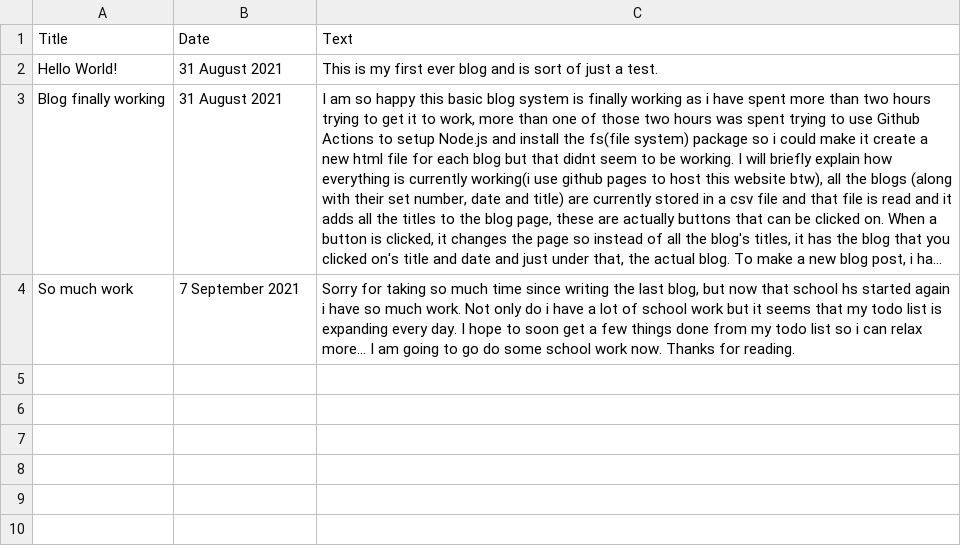
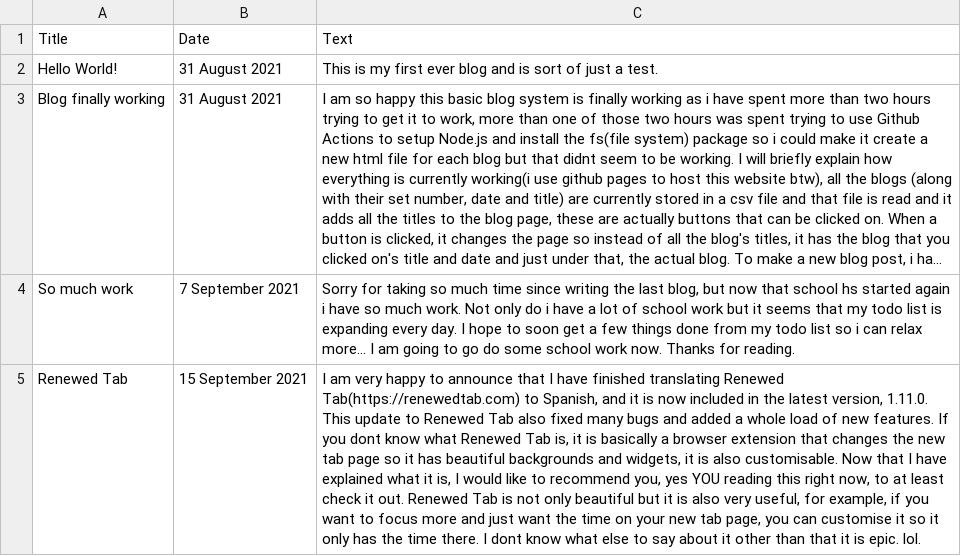
Before and after one commit to Minetest-j45/Minetest-j45.github.io, a CSV file: blog/blogs.csv, drawn as a sheet; long unchanged cells end in …; the diff names each change by its address in the sheet, - before the commit and + after, or states it on an @@ line.

Commit message:
New blog

```diff
--- a/blog/blogs.csv
+++ b/blog/blogs.csv
+row 5: Renewed Tab | 15 September 2021 | I am very happy to announce that I have finished translating Renewed Tab(https://renewedtab.com) to Spanish, and it is now included in the latest version, 1.11.0. This update to Renewed Tab also fixed many bugs and added a whole load of new features. If you dont know what Renewed Tab is, it is basically a browser extension that changes the new tab page so it has beautiful backgrounds and widgets, it is also customisable. Now that I have explained what it is, I would like to recommend you, yes YOU reading this right now, to at least check it out. Renewed Tab is not only beautiful but it is also very useful, for example, if you want to focus more and just want the time on your new tab page, you can customise it so it only has the time there. I dont know what else to say about it other than that it is epic. lol.
```
